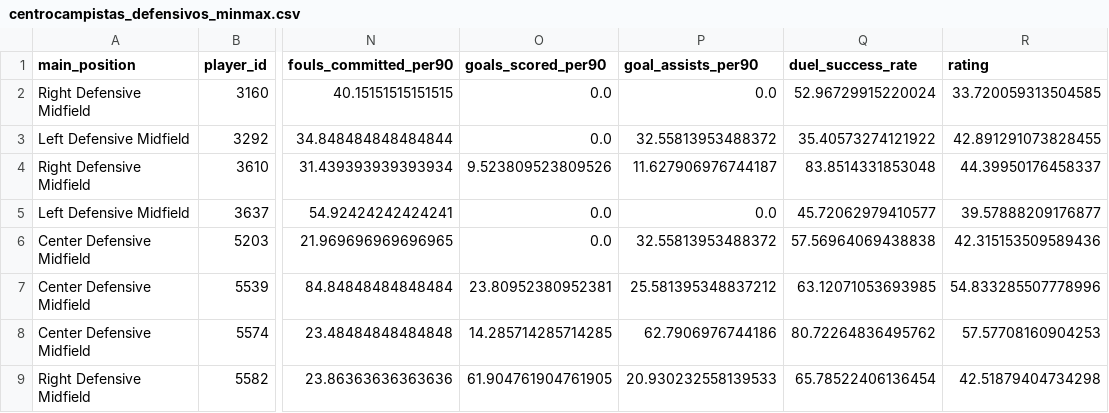
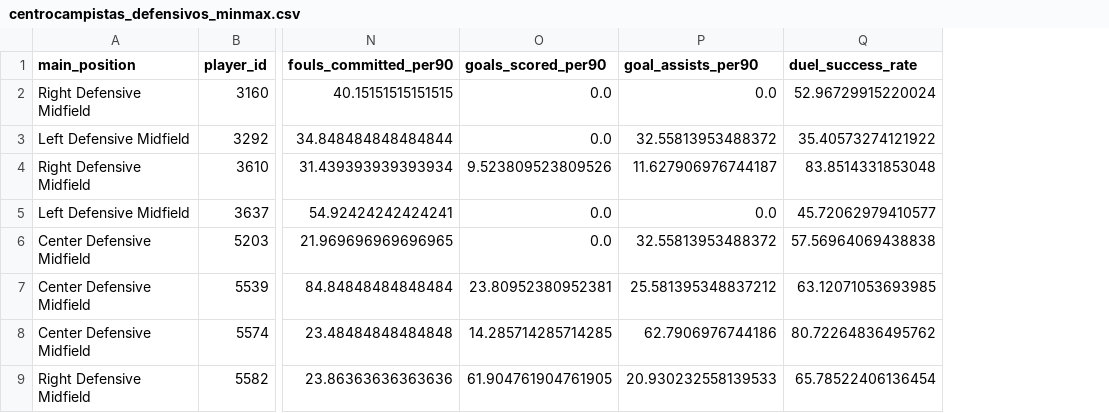
Before and after one commit to Germiprogramer/TFG-Agente-de-Scouting, a CSV file: datos/normalizaciones_posicion/minmax/centrocampistas_defensivos_minmax.csv, drawn as a sheet; only a part is shown, gaps mark what is left out; the diff names each change by its address in the sheet, - before the commit and + after, or states it on an @@ line.

```diff
--- a/datos/normalizaciones_posicion/minmax/centrocampistas_defensivos_minmax.csv
+++ b/datos/normalizaciones_posicion/minmax/centrocampistas_defensivos_minmax.csv
-column R (rating), rows 2-9: 33.720059313504585 | 42.891291073828455 | 44.39950176458337 | 39.57888209176877 | 42.315153509589436 | 54.833285507778996 | 57.57708160904253 | 42.51879404734298
```
Also changed, not shown: datos/normalizaciones_posicion/minmax/centrales_minmax.csv, datos/normalizaciones_posicion/minmax/centrocampistas_minmax.csv, 7 other files.
